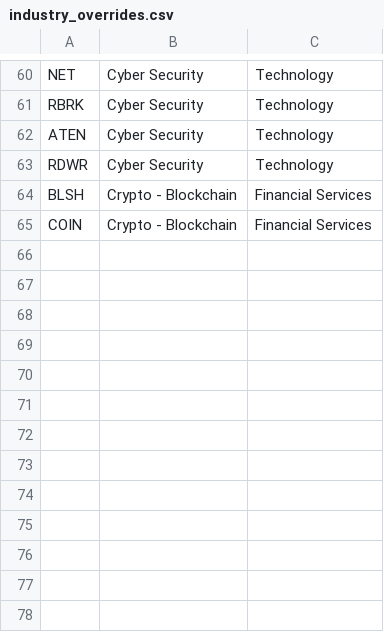
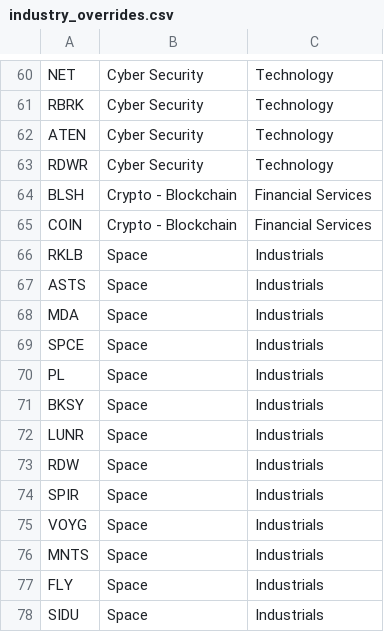
Before and after one commit to jay81k/market-dashboard, a CSV file: scripts/industry_overrides.csv, drawn as a sheet; only a part is shown, gaps mark what is left out.

Commit message:
Update industry_overrides.csv

```diff
--- a/scripts/industry_overrides.csv
+++ b/scripts/industry_overrides.csv
@@ -65 +65,14 @@ BLSH,Crypto - Blockchain,Financial Services
 COIN,Crypto - Blockchain,Financial Services
+RKLB,Space,Industrials
+ASTS,Space,Industrials
+MDA,Space,Industrials
+SPCE,Space,Industrials
+PL,Space,Industrials
+BKSY,Space,Industrials
+LUNR,Space,Industrials
+RDW,Space,Industrials
+SPIR,Space,Industrials
+VOYG,Space,Industrials
+MNTS,Space,Industrials
+FLY,Space,Industrials
+SIDU,Space,Industrials
```
